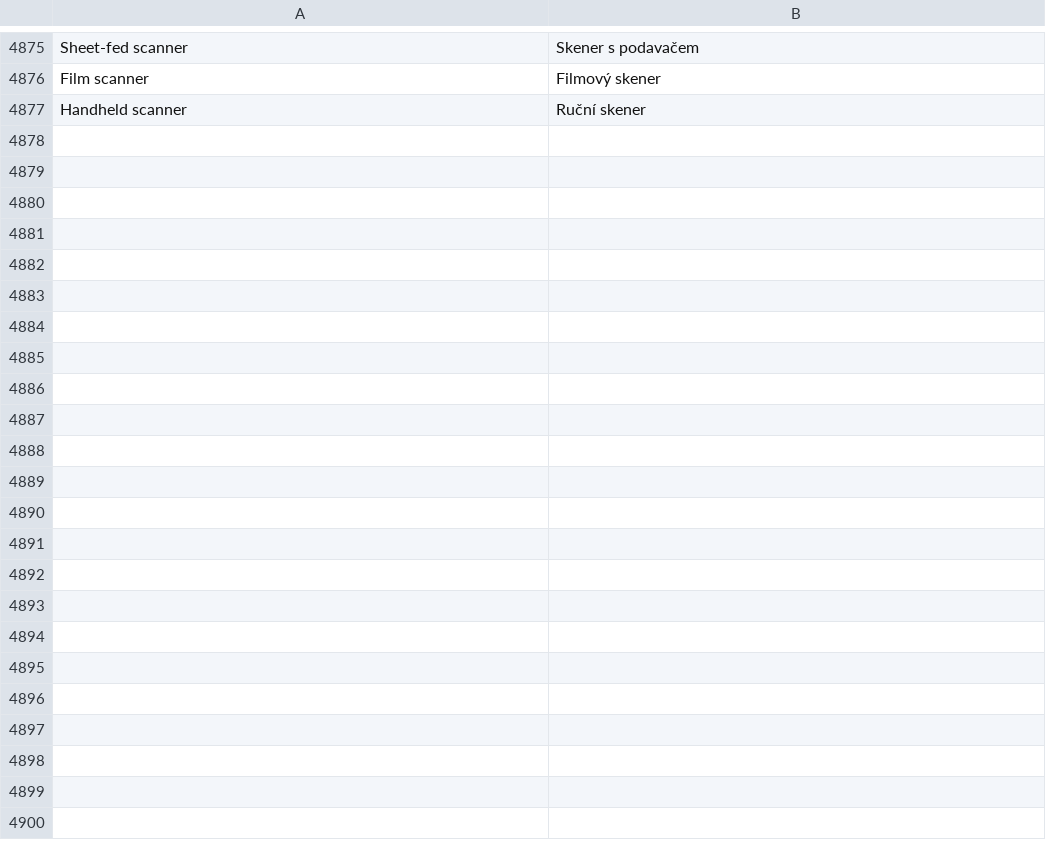
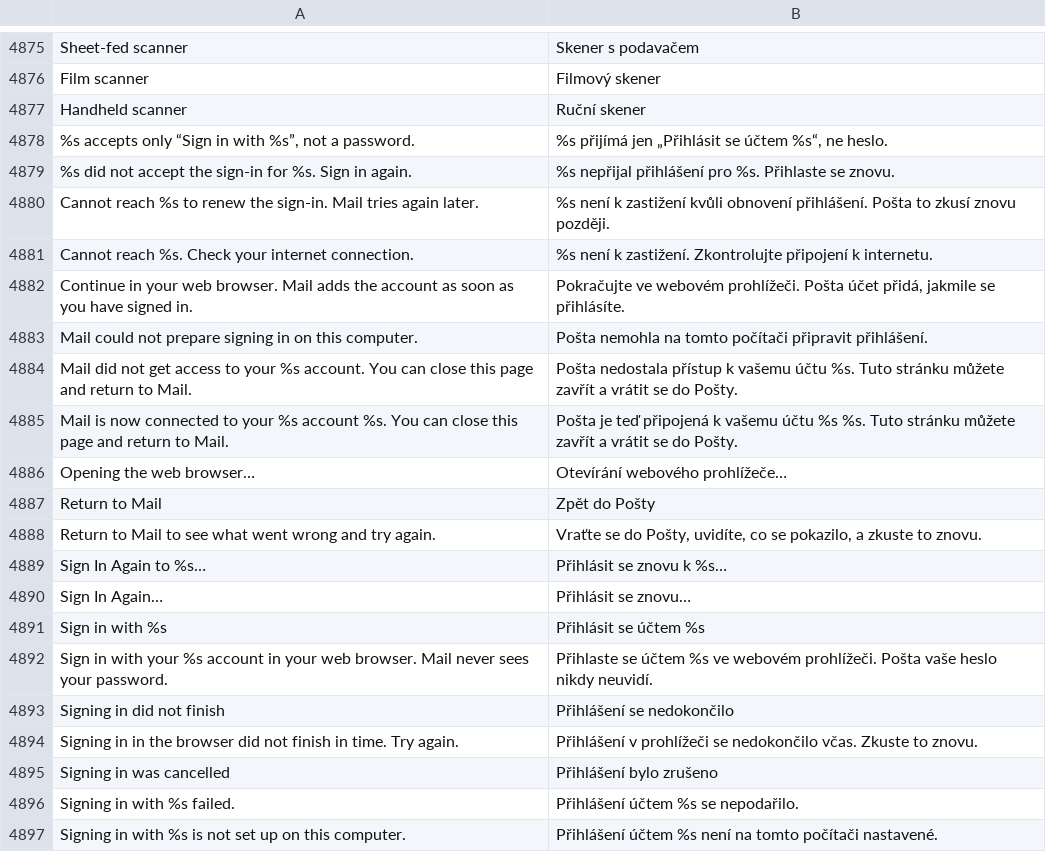
Before and after one commit to luxopes/LuxOS-Arch, a TSV file: packages/luxos-i18n/files/cs.tsv, drawn as a sheet; only a part is shown, gaps mark what is left out; the diff covers the shown part only.

Commit message:
Mail: "Sign in with Google / Microsoft" (OAuth2 for native apps, RFC 8252) - system browser + loopback 127.0.0.1/localhost on a random port, PKCE S256 + state, code exchange in the service, refresh token only in the keyring, access token in memory and renewed before IMAP auth (rotation stored, one retry when a cached token is refused), invalid_grant -> calm "Sign In Again" bar/menu, LuxOS-styled localized "Return to Mail" page and the window raised after sign-in; one text-only primary button per provider with the password behind "Use an app password instead", Workspace/Microsoft 365 via MX; data-driven providers (/usr/share/luxos-mail/oauth-providers.json with EMPTY client IDs, /etc/luxos/mail-oauth.json override, optional IDs-only fill from https://luxos.lux-ai.cz/mail-oauth.json), Yahoo/AOL prepared but off; owner guide docs/proposals/mail-oauth-registration.md; fake Google/Microsoft OAuth + token IMAP tests and xvfb GUI test (luxos-mail 1.0.0-6, luxos-i18n 62, luxos-docs 42)

```diff
--- a/packages/luxos-i18n/files/cs.tsv
+++ b/packages/luxos-i18n/files/cs.tsv
@@ -4877 +4877,21 @@ Film scanner	Filmový skener
 Handheld scanner	Ruční skener
+%s accepts only “Sign in with %s”, not a password.	%s přijímá jen „Přihlásit se účtem %s“, ne heslo.
+%s did not accept the sign-in for %s. Sign in again.	%s nepřijal přihlášení pro %s. Přihlaste se znovu.
+Cannot reach %s to renew the sign-in. Mail tries again later.	%s není k zastižení kvůli obnovení přihlášení. Pošta to zkusí znovu později.
+Cannot reach %s. Check your internet connection.	%s není k zastižení. Zkontrolujte připojení k internetu.
+Continue in your web browser. Mail adds the account as soon as you have signed in.	Pokračujte ve webovém prohlížeči. Pošta účet přidá, jakmile se přihlásíte.
+Mail could not prepare signing in on this computer.	Pošta nemohla na tomto počítači připravit přihlášení.
+Mail did not get access to your %s account. You can close this page and return to Mail.	Pošta nedostala přístup k vašemu účtu %s. Tuto stránku můžete zavřít a vrátit se do Pošty.
+Mail is now connected to your %s account %s. You can close this page and return to Mail.	Pošta je teď připojená k vašemu účtu %s %s. Tuto stránku můžete zavřít a vrátit se do Pošty.
+Opening the web browser…	Otevírání webového prohlížeče…
+Return to Mail	Zpět do Pošty
+Return to Mail to see what went wrong and try again.	Vraťte se do Pošty, uvidíte, co se pokazilo, a zkuste to znovu.
+Sign In Again to %s…	Přihlásit se znovu k %s…
+Sign In Again…	Přihlásit se znovu…
+Sign in with %s	Přihlásit se účtem %s
+Sign in with your %s account in your web browser. Mail never sees your password.	Přihlaste se účtem %s ve webovém prohlížeči. Pošta vaše heslo nikdy neuvidí.
+Signing in did not finish	Přihlášení se nedokončilo
+Signing in in the browser did not finish in time. Try again.	Přihlášení v prohlížeči se nedokončilo včas. Zkuste to znovu.
+Signing in was cancelled	Přihlášení bylo zrušeno
+Signing in with %s failed.	Přihlášení účtem %s se nepodařilo.
+Signing in with %s is not set up on this computer.	Přihlášení účtem %s není na tomto počítači nastavené.
```
Also changed, not shown: 9 added rows elsewhere in this file, packages/luxos-i18n/files/it.tsv, packages/luxos-i18n/files/nl.tsv, 26 other files.
